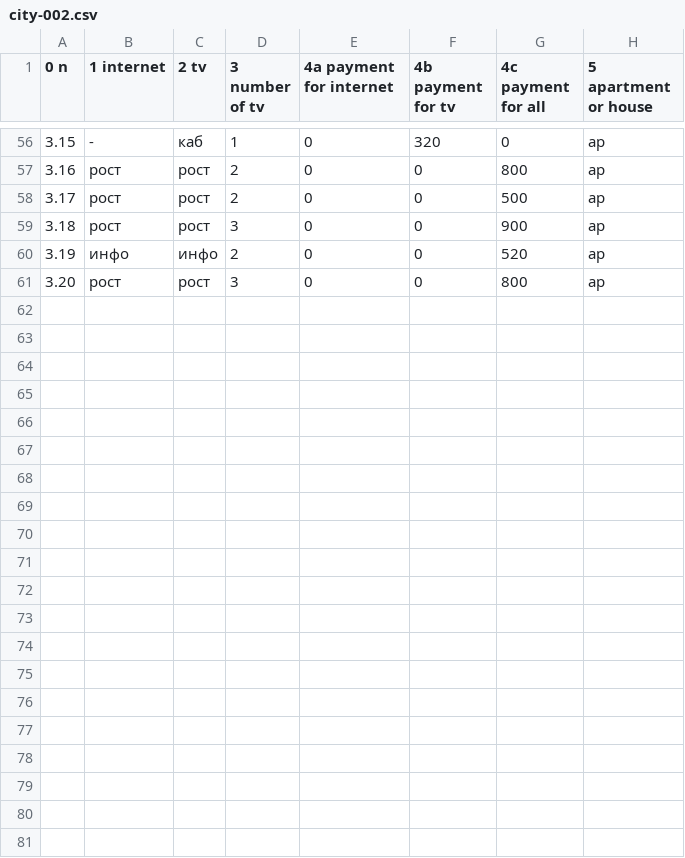
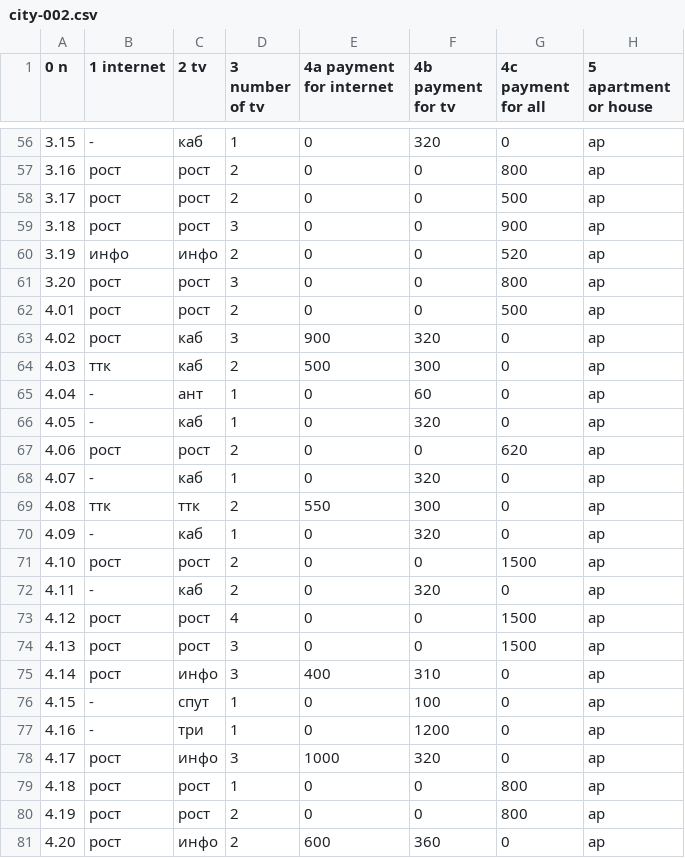
Before and after one commit to chujoii/provider-data-analysis, a CSV file: data/city-002.csv, drawn as a sheet; only a part is shown, gaps mark what is left out.

Commit message:
Fill city-2 page-4

```diff
--- a/data/city-002.csv
+++ b/data/city-002.csv
@@ -61 +61,21 @@
 3.20,рост,рост,3,0,0,800,ap
+4.01,рост,рост,2,0,0,500,ap
+4.02,рост,каб,3,900,320,0,ap
+4.03,ттк,каб,2,500,300,0,ap
+4.04,-,ант,1,0,60,0,ap
+4.05,-,каб,1,0,320,0,ap
+4.06,рост,рост,2,0,0,620,ap
+4.07,-,каб,1,0,320,0,ap
+4.08,ттк,ттк,2,550,300,0,ap
+4.09,-,каб,1,0,320,0,ap
+4.10,рост,рост,2,0,0,1500,ap
+4.11,-,каб,2,0,320,0,ap
+4.12,рост,рост,4,0,0,1500,ap
+4.13,рост,рост,3,0,0,1500,ap
+4.14,рост,инфо,3,400,310,0,ap
+4.15,-,спут,1,0,100,0,ap
+4.16,-,три,1,0,1200,0,ap
+4.17,рост,инфо,3,1000,320,0,ap
+4.18,рост,рост,1,0,0,800,ap
+4.19,рост,рост,2,0,0,800,ap
+4.20,рост,инфо,2,600,360,0,ap
```
